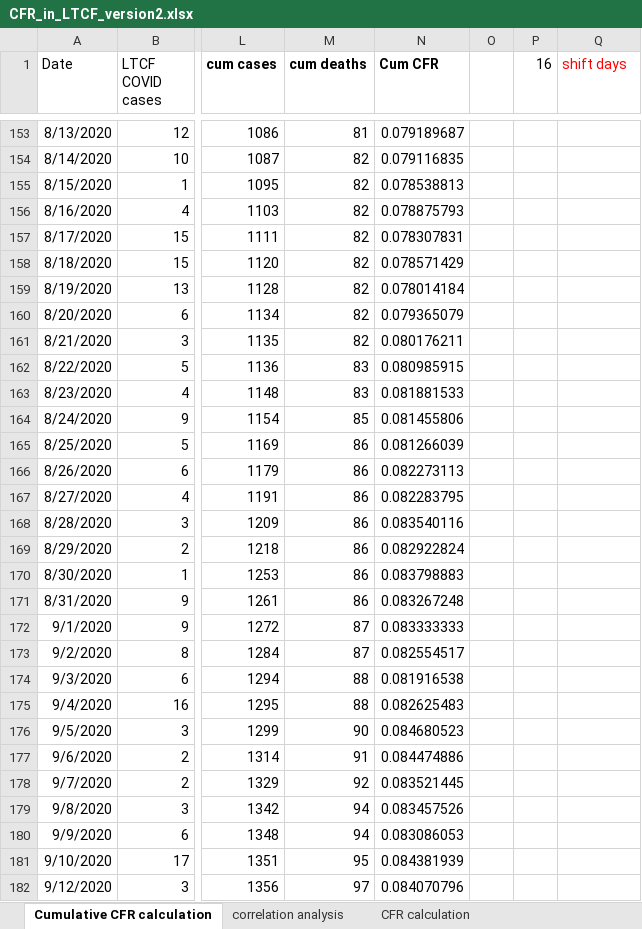
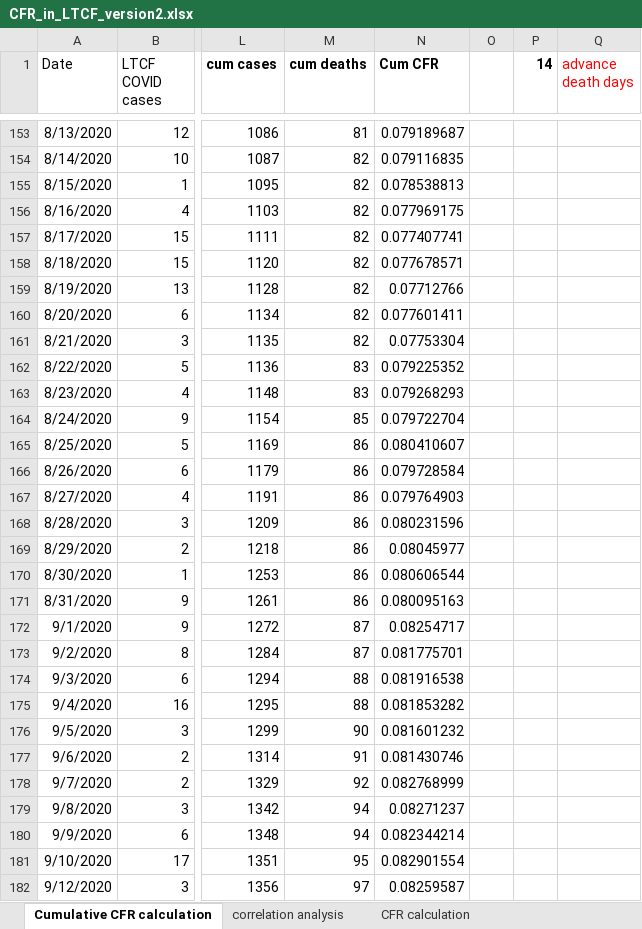
Before and after one commit to skirsch/covid, an Excel workbook: santa_clara_county/LTCF/CFR_in_LTCF_version2.xlsx, sheet Cumulative CFR calculation, drawn as a sheet; only a part is shown, gaps mark what is left out; values as stored, in another font and other column widths than the file's, no borders; charts and pictures not drawn; the diff covers the shown part only; the diff names each change by its address in the sheet, - before the commit and + after, or states it on an @@ line.

Commit message:
cum CFR for santa clara nursing homes

```diff
--- a/santa_clara_county/LTCF/CFR_in_LTCF_version2.xlsx (sheet Cumulative CFR calculation)
+++ b/santa_clara_county/LTCF/CFR_in_LTCF_version2.xlsx (sheet Cumulative CFR calculation)
-P1: 16
+P1: 14
-P1 bold: off
+P1 bold: on
-Q1: shift days
+Q1: advance death days
-N156 (Cum CFR): 0.078875793
+N156 (Cum CFR): 0.077969175
-N157 (Cum CFR): 0.078307831
+N157 (Cum CFR): 0.077407741
-N158 (Cum CFR): 0.078571429
+N158 (Cum CFR): 0.077678571
-N159 (Cum CFR): 0.078014184
+N159 (Cum CFR): 0.07712766
-N160 (Cum CFR): 0.079365079
+N160 (Cum CFR): 0.077601411
-N161 (Cum CFR): 0.080176211
+N161 (Cum CFR): 0.07753304
-N162 (Cum CFR): 0.080985915
+N162 (Cum CFR): 0.079225352
-N163 (Cum CFR): 0.081881533
+N163 (Cum CFR): 0.079268293
-N164 (Cum CFR): 0.081455806
+N164 (Cum CFR): 0.079722704
-N165 (Cum CFR): 0.081266039
+N165 (Cum CFR): 0.080410607
-N166 (Cum CFR): 0.082273113
+N166 (Cum CFR): 0.079728584
-N167 (Cum CFR): 0.082283795
+N167 (Cum CFR): 0.079764903
-N168 (Cum CFR): 0.083540116
+N168 (Cum CFR): 0.080231596
-N169 (Cum CFR): 0.082922824
+N169 (Cum CFR): 0.08045977
-N170 (Cum CFR): 0.083798883
+N170 (Cum CFR): 0.080606544
-N171 (Cum CFR): 0.083267248
+N171 (Cum CFR): 0.080095163
-N172 (Cum CFR): 0.083333333
+N172 (Cum CFR): 0.08254717
-N173 (Cum CFR): 0.082554517
+N173 (Cum CFR): 0.081775701
-N175 (Cum CFR): 0.082625483
+N175 (Cum CFR): 0.081853282
-N176 (Cum CFR): 0.084680523
+N176 (Cum CFR): 0.081601232
-N177 (Cum CFR): 0.084474886
+N177 (Cum CFR): 0.081430746
-N178 (Cum CFR): 0.083521445
+N178 (Cum CFR): 0.082768999
-N179 (Cum CFR): 0.083457526
+N179 (Cum CFR): 0.08271237
-N180 (Cum CFR): 0.083086053
+N180 (Cum CFR): 0.082344214
-N181 (Cum CFR): 0.084381939
+N181 (Cum CFR): 0.082901554
-N182 (Cum CFR): 0.084070796
+N182 (Cum CFR): 0.08259587
```
Also changed, not shown: 284 edited cells elsewhere in this sheet, sheet correlation analysis, charts or pictures.
